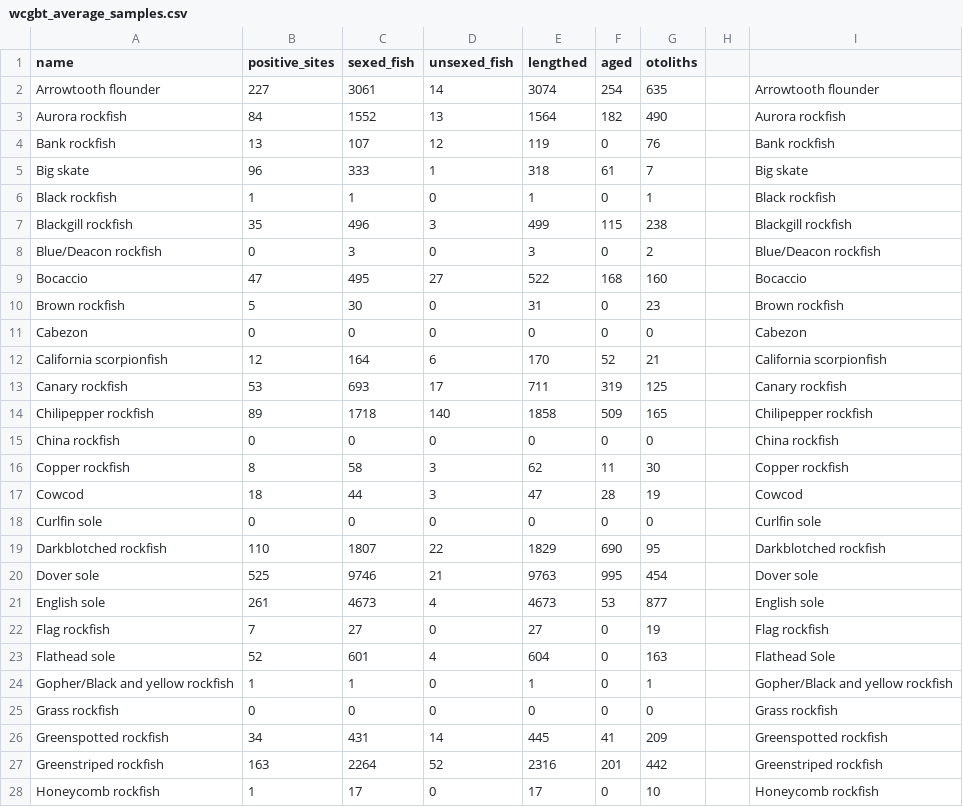
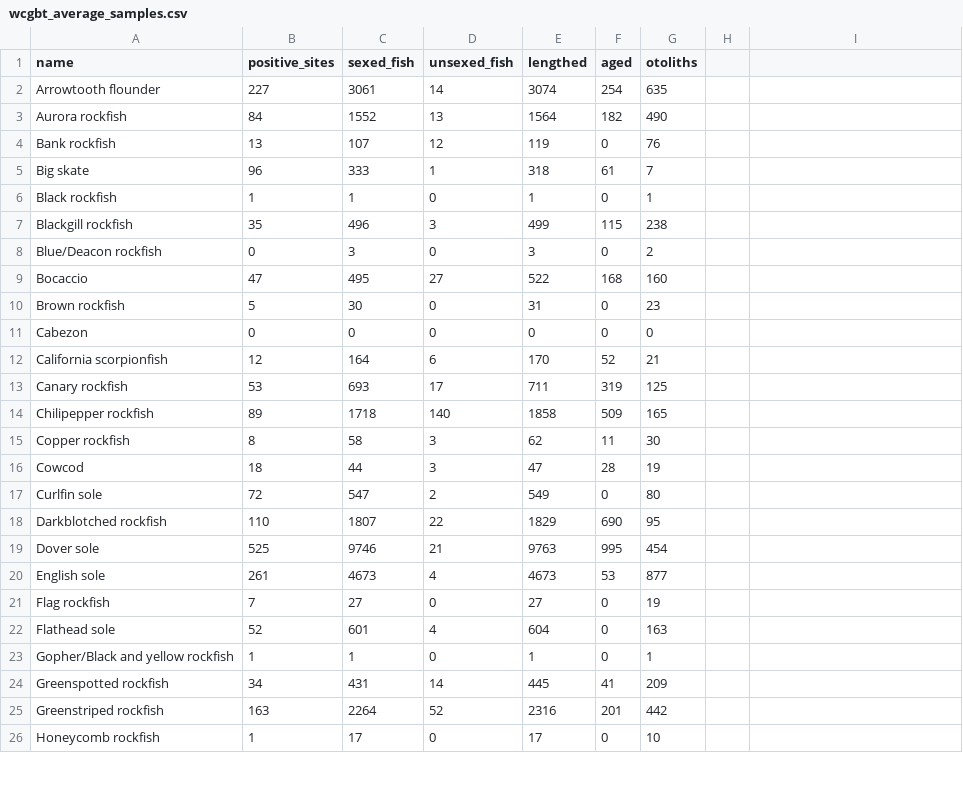
Before and after one commit to chantelwetzel-noaa/data_summary, a CSV file: tables/wcgbt_average_samples.csv, drawn as a sheet; only a part is shown; the diff covers the shown part only.

```diff
--- a/tables/wcgbt_average_samples.csv
+++ b/tables/wcgbt_average_samples.csv
@@ -2,27 +2,25 @@ name,positive_sites,sexed_fish,unsexed_fish,lengthed,aged,otoliths,,
-Arrowtooth flounder,227,3061,14,3074,254,635,,Arrowtooth flounder
-Aurora rockfish,84,1552,13,1564,182,490,,Aurora rockfish
-Bank rockfish,13,107,12,119,0,76,,Bank rockfish
-Big skate,96,333,1,318,61,7,,Big skate
-Black rockfish,1,1,0,1,0,1,,Black rockfish
-Blackgill rockfish,35,496,3,499,115,238,,Blackgill rockfish
-Blue/Deacon rockfish,0,3,0,3,0,2,,Blue/Deacon rockfish
-Bocaccio,47,495,27,522,168,160,,Bocaccio
-Brown rockfish,5,30,0,31,0,23,,Brown rockfish
-Cabezon,0,0,0,0,0,0,,Cabezon
-California scorpionfish,12,164,6,170,52,21,,California scorpionfish
-Canary rockfish,53,693,17,711,319,125,,Canary rockfish
-Chilipepper rockfish,89,1718,140,1858,509,165,,Chilipepper rockfish
-China rockfish,0,0,0,0,0,0,,China rockfish
-Copper rockfish,8,58,3,62,11,30,,Copper rockfish
-Cowcod,18,44,3,47,28,19,,Cowcod
-Curlfin sole,0,0,0,0,0,0,,Curlfin sole
-Darkblotched rockfish,110,1807,22,1829,690,95,,Darkblotched rockfish
-Dover sole,525,9746,21,9763,995,454,,Dover sole
-English sole,261,4673,4,4673,53,877,,English sole
-Flag rockfish,7,27,0,27,0,19,,Flag rockfish
-Flathead sole,52,601,4,604,0,163,,Flathead Sole
-Gopher/Black and yellow rockfish,1,1,0,1,0,1,,Gopher/Black and yellow rockfish
-Grass rockfish,0,0,0,0,0,0,,Grass rockfish
-Greenspotted rockfish,34,431,14,445,41,209,,Greenspotted rockfish
-Greenstriped rockfish,163,2264,52,2316,201,442,,Greenstriped rockfish
-Honeycomb rockfish,1,17,0,17,0,10,,Honeycomb rockfish
+"Arrowtooth flounder",227,3061,14,3074,254,635
+"Aurora rockfish",84,1552,13,1564,182,490
+"Bank rockfish",13,107,12,119,0,76
+"Big skate",96,333,1,318,61,7
+"Black rockfish",1,1,0,1,0,1
+"Blackgill rockfish",35,496,3,499,115,238
+"Blue/Deacon rockfish",0,3,0,3,0,2
+"Bocaccio",47,495,27,522,168,160
+"Brown rockfish",5,30,0,31,0,23
+"Cabezon",0,0,0,0,0,0
+"California scorpionfish",12,164,6,170,52,21
+"Canary rockfish",53,693,17,711,319,125
+"Chilipepper rockfish",89,1718,140,1858,509,165
+"Copper rockfish",8,58,3,62,11,30
+"Cowcod",18,44,3,47,28,19
+"Curlfin sole",72,547,2,549,0,80
+"Darkblotched rockfish",110,1807,22,1829,690,95
+"Dover sole",525,9746,21,9763,995,454
+"English sole",261,4673,4,4673,53,877
+"Flag rockfish",7,27,0,27,0,19
+"Flathead sole",52,601,4,604,0,163
+"Gopher/Black and yellow rockfish",1,1,0,1,0,1
+"Greenspotted rockfish",34,431,14,445,41,209
+"Greenstriped rockfish",163,2264,52,2316,201,442
+"Honeycomb rockfish",1,17,0,17,0,10
```
Also changed, not shown: 2 removed rows and 68 edited cells elsewhere in this file, tables/commercial_1980-2000_average_samples.csv, tables/commercial_2001-2020_average_samples.csv, 2 other files.
